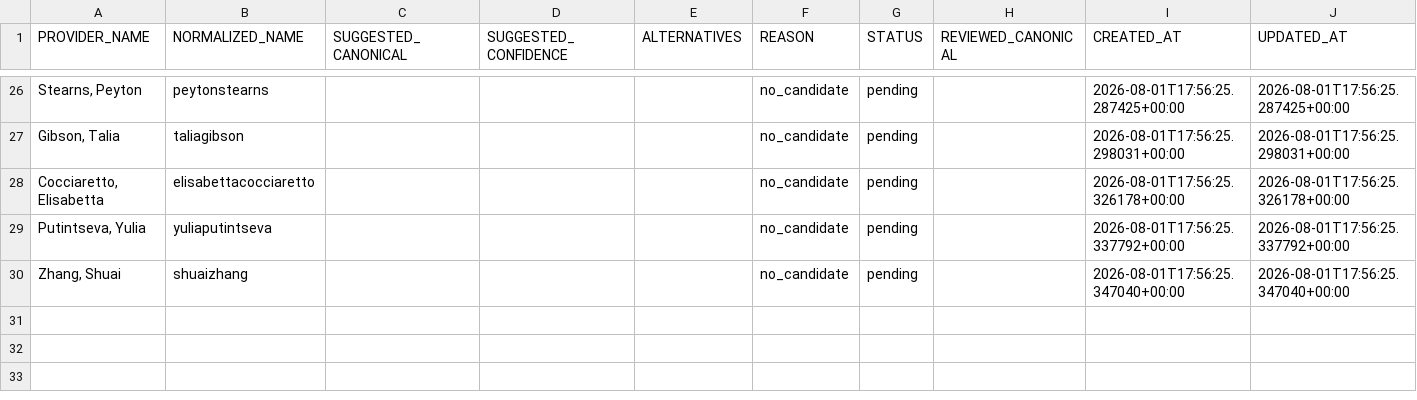
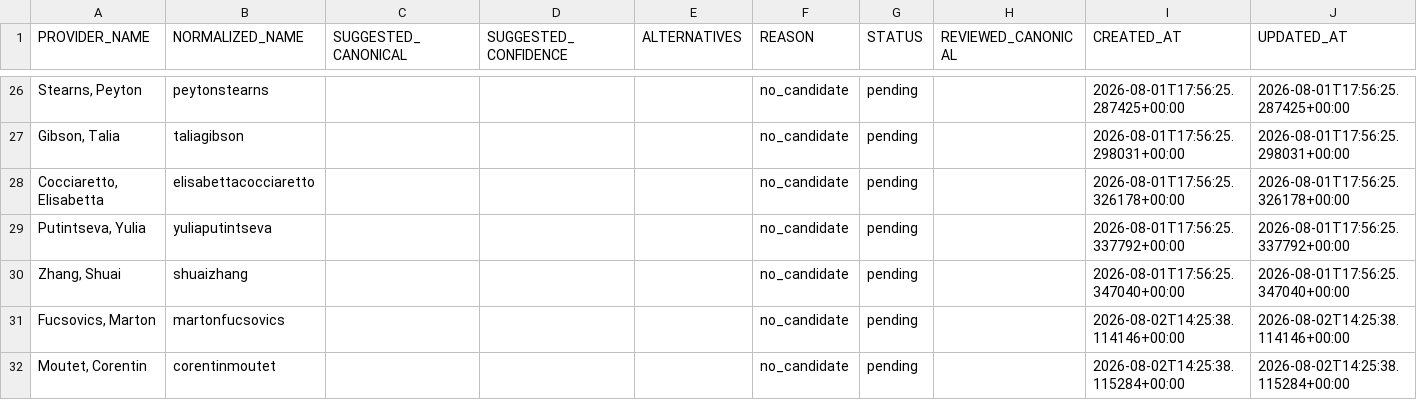
Before and after one commit to AguyfromaTown/betting, a CSV file: player-alias-review.csv, drawn as a sheet; only a part is shown, gaps mark what is left out; the diff names each change by its address in the sheet, - before the commit and + after, or states it on an @@ line.

```diff
--- a/player-alias-review.csv
+++ b/player-alias-review.csv
+row 31: Fucsovics, Marton | martonfucsovics |  |  |  | no_candidate | pending |  | 2026-08-02T14:25:38.114146+00:00 | 2026-08-02T14:25:38.114146+00:00
+row 32: Moutet, Corentin | corentinmoutet |  |  |  | no_candidate | pending |  | 2026-08-02T14:25:38.115284+00:00 | 2026-08-02T14:25:38.115284+00:00
```
Also changed, not shown: pending-bets.csv, predictions-log.csv, 14 other files.
